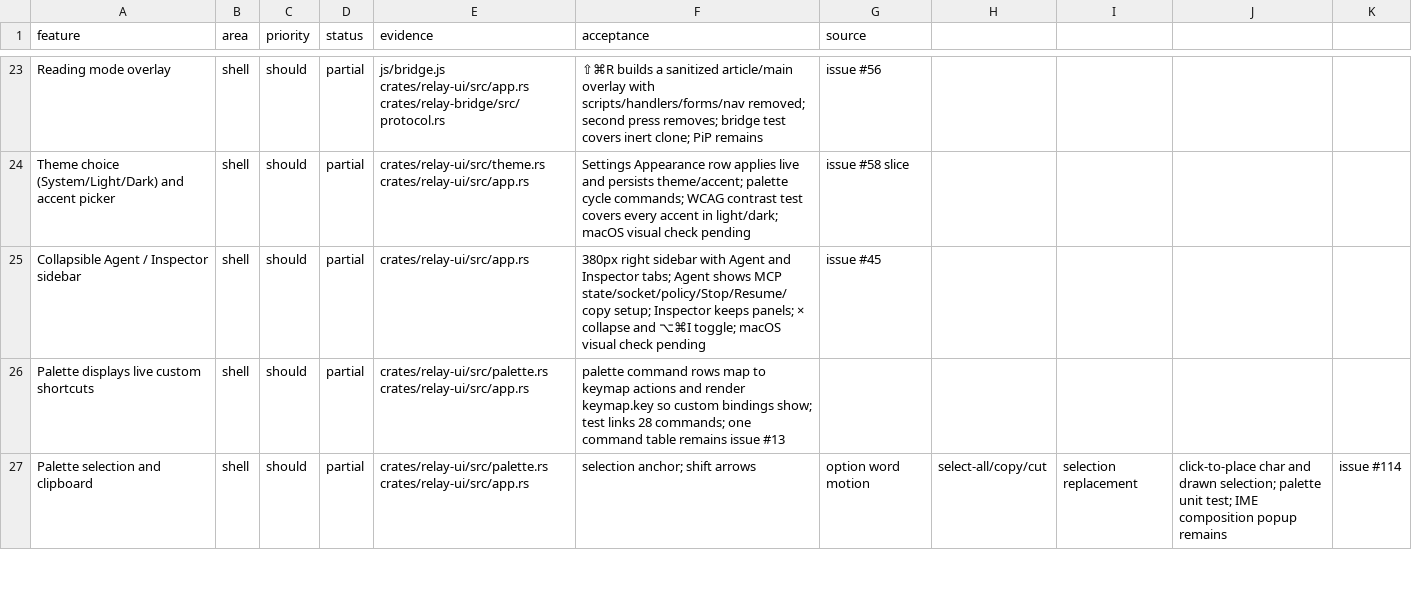
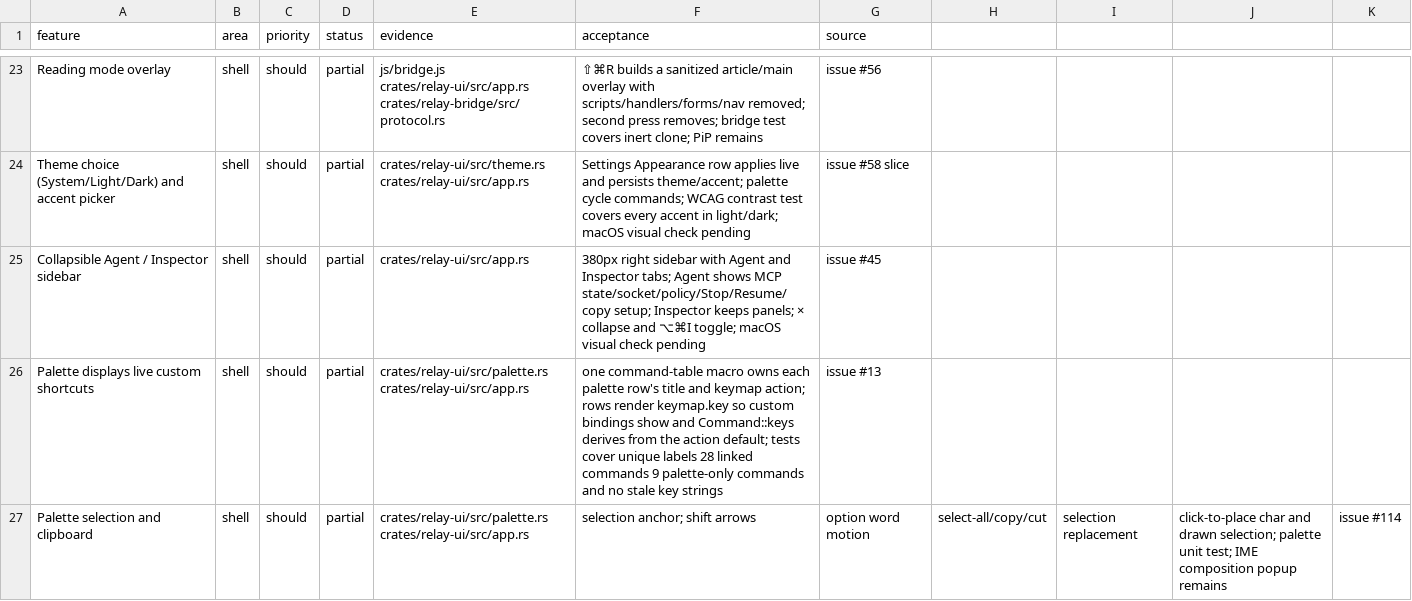
Before and after one commit to TomSzenessy/RelayBrowser, a CSV file: docs/product/features.csv, drawn as a sheet; only a part is shown, gaps mark what is left out; the diff covers the shown part only.

Commit message:
refactor(shell): one table drives commands and shortcuts (#13) (#146)
Collapse the hand-maintained command and shortcut copies into two macro-generated tables joined by ActionId. keymap.rs action_table! now owns the action id, Settings label, default keystroke, GPUI action type, and binding per row; it expands ActionId, ALL, every accessor, and the bindings. palette.rs command_table! owns each palette title and its optional action link, deriving Command::keys from the action default. Remove the Command::ALL/title/keys/action matches and the ActionId::ALL/default_key/binding matches.

Add drift tests: unique ids/labels/keys, the shared .agents/keymap-actions.txt defaults, bindings built from the table, 28 action-linked plus 9 palette-only commands, palette keys derived from defaults, and the docs/design.md keyboard map compared row for row.

Fixes #13

Co-authored-by: dsh <dsh@localhost>

```diff
--- a/docs/product/features.csv
+++ b/docs/product/features.csv
@@ -25,3 +25,3 @@ Theme choice (System/Light/Dark) and accent picker,shell,should,partial,crates/r
 Collapsible Agent / Inspector sidebar,shell,should,partial,crates/relay-ui/src/app.rs,380px right sidebar with Agent and Inspector tabs; Agent shows MCP state/socket/policy/Stop/Resume/copy setup; Inspector keeps panels; × collapse and ⌥⌘I toggle; macOS visual check pending,issue #45
-Palette displays live custom shortcuts,shell,should,partial,crates/relay-ui/src/palette.rs crates/relay-ui/src/app.rs,palette command rows map to keymap actions and render keymap.key so custom bindings show; test links 28 commands; one command table remains issue #13
+Palette displays live custom shortcuts,shell,should,partial,crates/relay-ui/src/palette.rs crates/relay-ui/src/app.rs,one command-table macro owns each palette row's title and keymap action; rows render keymap.key so custom bindings show and Command::keys derives from the action default; tests cover unique labels 28 linked commands 9 palette-only commands and no stale key strings,issue #13
 Palette selection and clipboard,shell,should,partial,crates/relay-ui/src/palette.rs crates/relay-ui/src/app.rs,selection anchor; shift arrows, option word motion, select-all/copy/cut, selection replacement, click-to-place char and drawn selection; palette unit test; IME composition popup remains,issue #114
```
Also changed, not shown: 2 edited cells elsewhere in this file, 6 other files.
